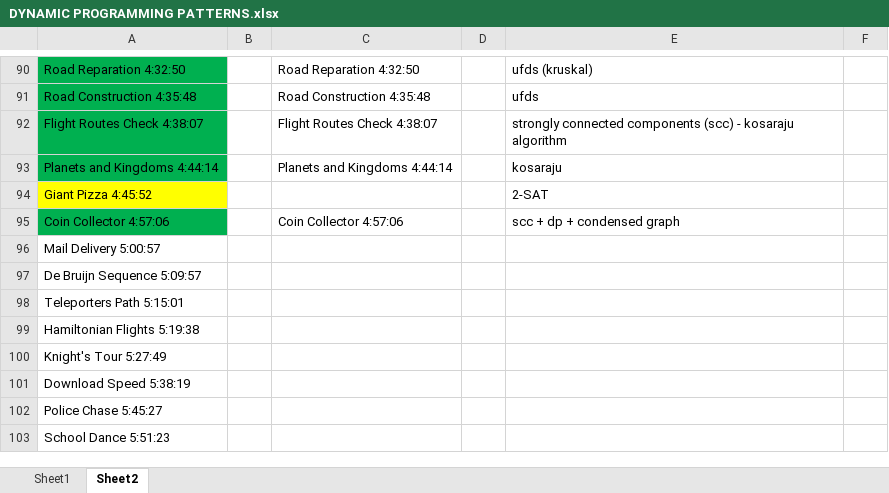
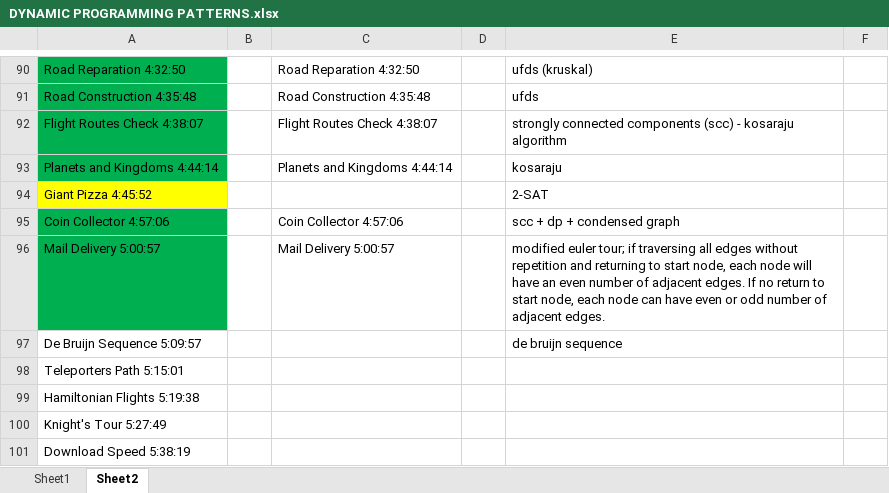
Before and after one commit to andrew-canada/gomoku, an Excel workbook: c++/DYNAMIC PROGRAMMING PATTERNS.xlsx, sheet Sheet2, drawn as a sheet; only a part is shown, gaps mark what is left out; the shorter side is filled out with more unchanged rows; values as stored, in another font and other column widths than the file's, no borders; the diff names each change by its address in the sheet, - before the commit and + after, or states it on an @@ line.

```diff
--- a/c++/DYNAMIC PROGRAMMING PATTERNS.xlsx (sheet Sheet2)
+++ b/c++/DYNAMIC PROGRAMMING PATTERNS.xlsx (sheet Sheet2)
-A96 fill: none
+A96 fill: #00B050
-C96: (empty)
+C96: Mail Delivery 5:00:57
-E96: (empty)
+E96: modified euler tour; if traversing all edges without repetition and returning to start node, each node will have an even number of adjacent edges. If no return to start node, each node can have even or odd number of adjacent edges.
-E97: (empty)
+E97: de bruijn sequence
```
Also changed, not shown: 1 other file.
